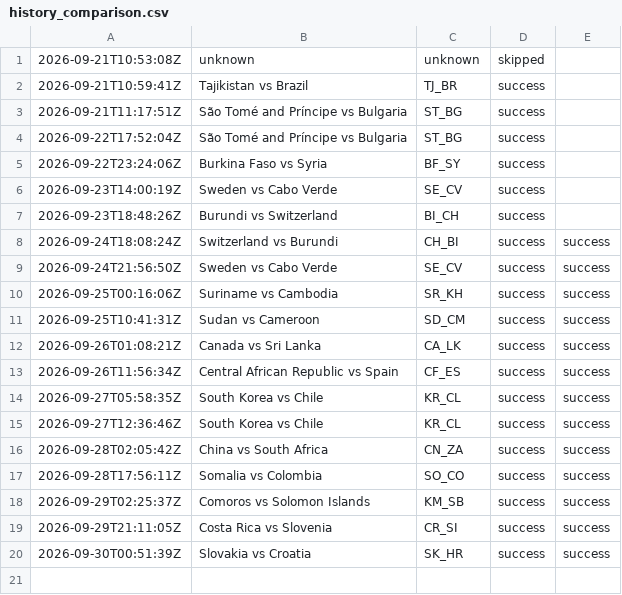
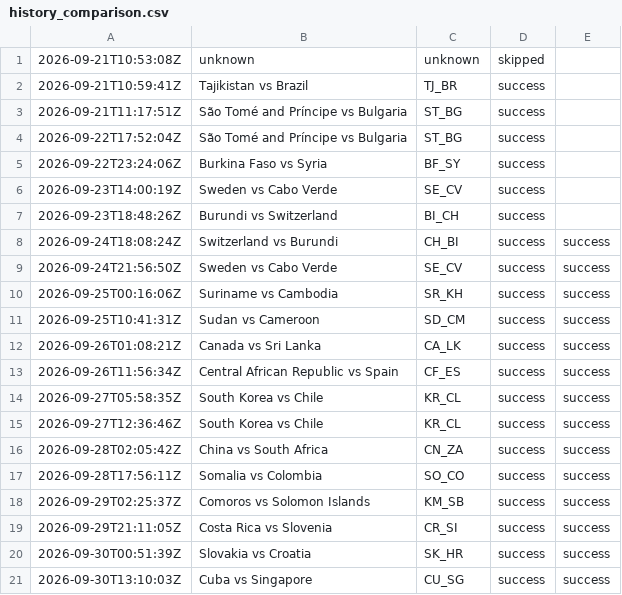
Before and after one commit to oceanfarm1992-design/Countries-Video-Flows, a CSV file: logs/history_comparison.csv, drawn as a sheet; the diff names each change by its address in the sheet, - before the commit and + after, or states it on an @@ line.

```diff
--- a/logs/history_comparison.csv
+++ b/logs/history_comparison.csv
+row 21: 2026-09-30T13:10:03Z | Cuba vs Singapore | CU_SG | success | success
```
Also changed, not shown: 1 other file.
